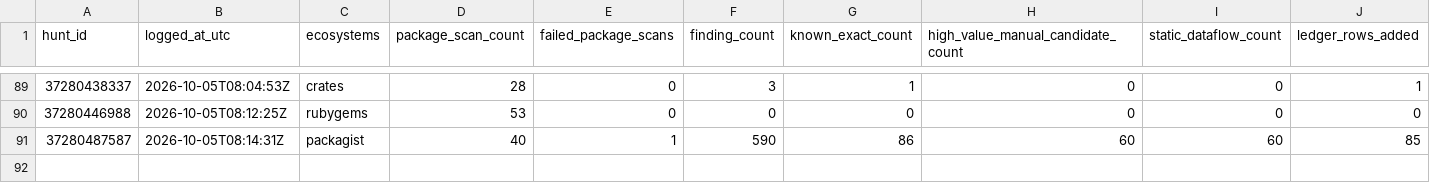
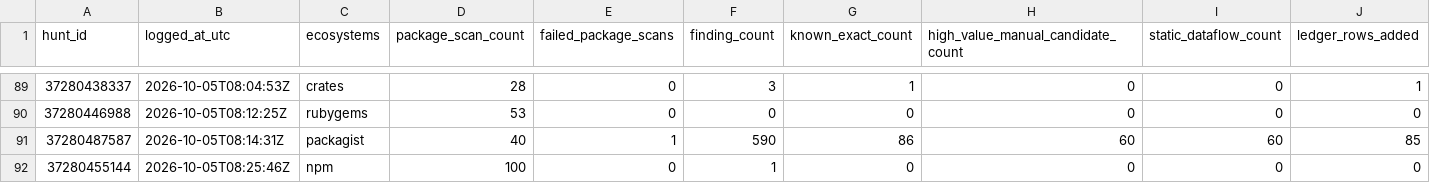
Before and after one commit to OpenSource-For-Freedom/Huginn, a CSV file: ledger/run_log.csv, drawn as a sheet; only a part is shown, gaps mark what is left out; rows hold the shown columns only; the diff names each change by its address in the sheet, - before the commit and + after, or states it on an @@ line.

```diff
--- a/ledger/run_log.csv
+++ b/ledger/run_log.csv
+row 92: 37280455144 | 2026-10-05T08:25:46Z | npm | 100 | 0 | 1 | 0 | 0 | 0 | 0
```
Also changed, not shown: ledger/cve_ledger/packagist-b.csv, ledger/cve_ledger/pypi-0.csv, 7 other files.
